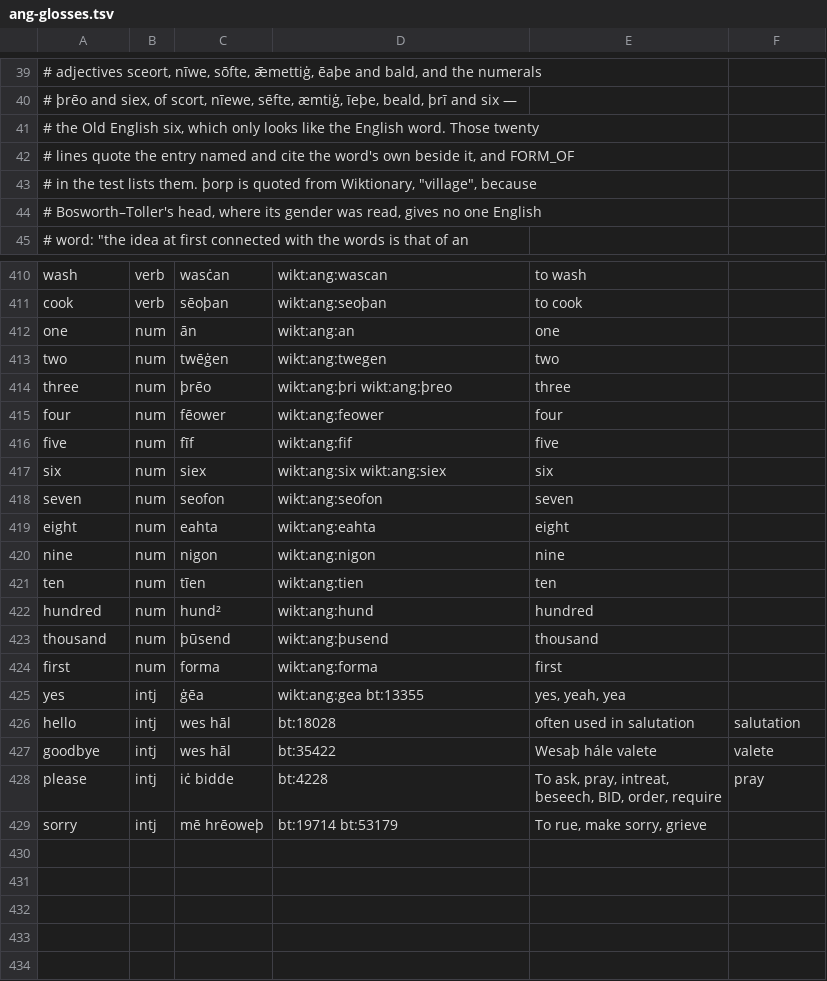
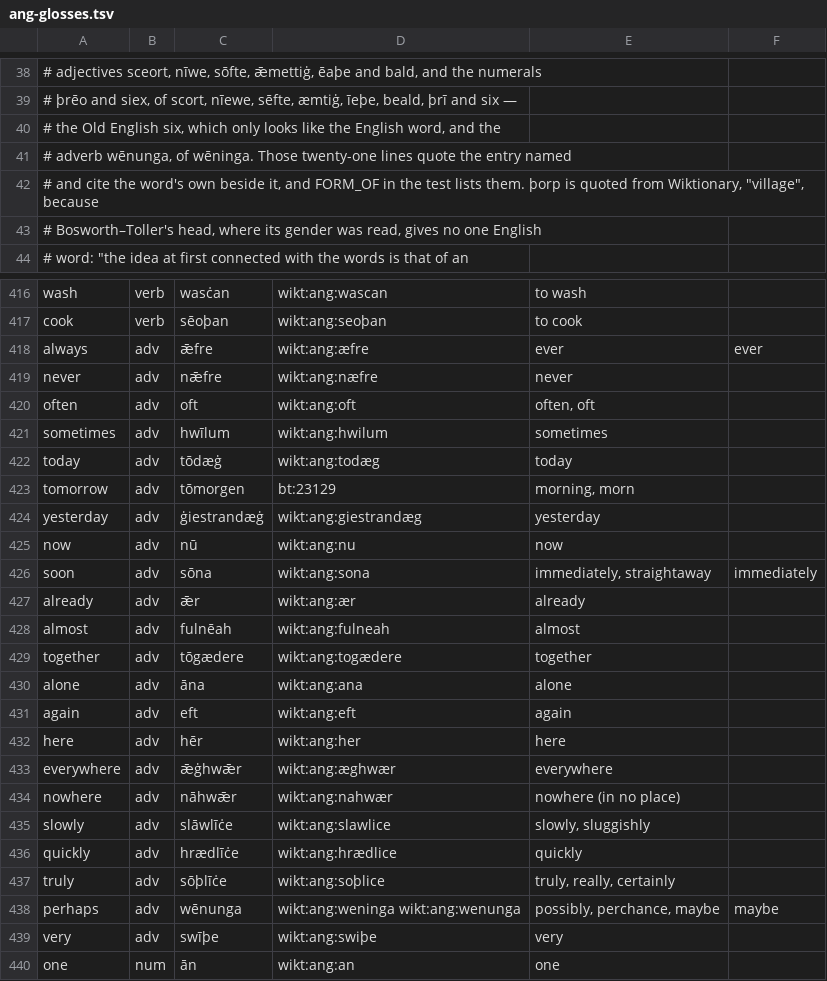
Before and after one commit to quiquae/weft, a TSV file: tools/seed/ang-glosses.tsv, drawn as a sheet; only a part is shown, gaps mark what is left out; the shorter side is filled out with more unchanged rows; the diff covers the shown part only.

```diff
--- a/tools/seed/ang-glosses.tsv
+++ b/tools/seed/ang-glosses.tsv
@@ -40,5 +39,5 @@
 # þrēo and siex, of scort, nīewe, sēfte, æmtiġ, īeþe, beald, þrī and six —
-# the Old English six, which only looks like the English word. Those twenty
-# lines quote the entry named and cite the word's own beside it, and FORM_OF
-# in the test lists them. þorp is quoted from Wiktionary, "village", because
+# the Old English six, which only looks like the English word, and the
+# adverb wēnunga, of wēninga. Those twenty-one lines quote the entry named
+# and cite the word's own beside it, and FORM_OF in the test lists them. þorp is quoted from Wiktionary, "village", because
 # Bosworth–Toller's head, where its gender was read, gives no one English
@@ -411,2 +417,24 @@ wash	verb	wasċan	wikt:ang:wascan	to wash
 cook	verb	sēoþan	wikt:ang:seoþan	to cook
+always	adv	ǣfre	wikt:ang:æfre	ever	ever
+never	adv	nǣfre	wikt:ang:næfre	never
+often	adv	oft	wikt:ang:oft	often, oft
+sometimes	adv	hwīlum	wikt:ang:hwilum	sometimes
+today	adv	tōdæġ	wikt:ang:todæg	today
+tomorrow	adv	tōmorgen	bt:23129	morning, morn
+yesterday	adv	ġiestrandæġ	wikt:ang:giestrandæg	yesterday
+now	adv	nū	wikt:ang:nu	now
+soon	adv	sōna	wikt:ang:sona	immediately, straightaway	immediately
+already	adv	ǣr	wikt:ang:ær	already
+almost	adv	fulnēah	wikt:ang:fulneah	almost
+together	adv	tōgædere	wikt:ang:togædere	together
+alone	adv	āna	wikt:ang:ana	alone
+again	adv	eft	wikt:ang:eft	again
+here	adv	hēr	wikt:ang:her	here
+everywhere	adv	ǣġhwǣr	wikt:ang:æghwær	everywhere
+nowhere	adv	nāhwǣr	wikt:ang:nahwær	nowhere (in no place)
+slowly	adv	slāwlīċe	wikt:ang:slawlice	slowly, sluggishly
+quickly	adv	hrædlīċe	wikt:ang:hrædlice	quickly
+truly	adv	sōþlīċe	wikt:ang:soþlice	truly, really, certainly
+perhaps	adv	wēnunga	wikt:ang:weninga wikt:ang:wenunga	possibly, perchance, maybe	maybe
+very	adv	swīþe	wikt:ang:swiþe	very
 one	num	ān	wikt:ang:an	one
```
Also changed, not shown: 7 added rows, 1 removed row and 5 edited cells elsewhere in this file, 4 other files.
